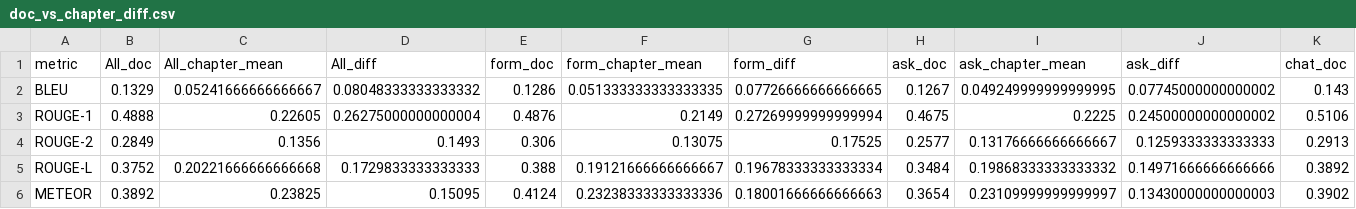
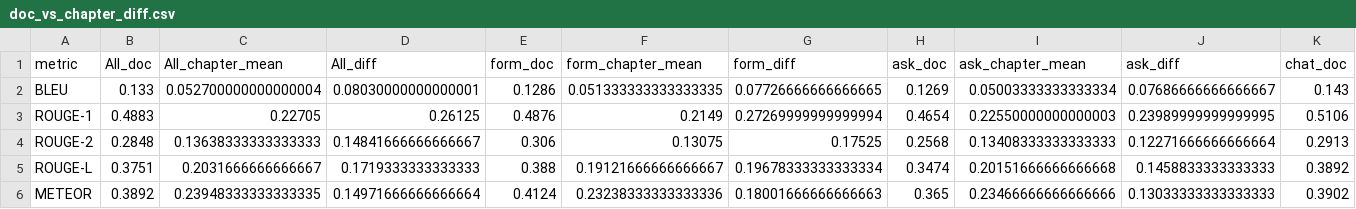
Before and after one commit to ganglem/ropagen-thesis, a CSV file: python/metrics/output/doc_vs_chapter_diff.csv, drawn as a sheet; only a part is shown; the diff covers the shown part only; the diff names each change by its address in the sheet, - before the commit and + after, or states it on an @@ line.

```diff
--- a/python/metrics/output/doc_vs_chapter_diff.csv
+++ b/python/metrics/output/doc_vs_chapter_diff.csv
-B2 (All_doc): 0.1329
+B2 (All_doc): 0.133
-C2 (All_chapter_mean): 0.05241666666666667
+C2 (All_chapter_mean): 0.052700000000000004
-D2 (All_diff): 0.08048333333333332
+D2 (All_diff): 0.08030000000000001
-H2 (ask_doc): 0.1267
+H2 (ask_doc): 0.1269
-I2 (ask_chapter_mean): 0.049249999999999995
+I2 (ask_chapter_mean): 0.05003333333333334
-J2 (ask_diff): 0.07745000000000002
+J2 (ask_diff): 0.07686666666666667
-B3 (All_doc): 0.4888
+B3 (All_doc): 0.4883
-C3 (All_chapter_mean): 0.22605
+C3 (All_chapter_mean): 0.22705
-D3 (All_diff): 0.26275000000000004
+D3 (All_diff): 0.26125
-H3 (ask_doc): 0.4675
+H3 (ask_doc): 0.4654
-I3 (ask_chapter_mean): 0.2225
+I3 (ask_chapter_mean): 0.22550000000000003
-J3 (ask_diff): 0.24500000000000002
+J3 (ask_diff): 0.23989999999999995
-B4 (All_doc): 0.2849
+B4 (All_doc): 0.2848
-C4 (All_chapter_mean): 0.1356
+C4 (All_chapter_mean): 0.13638333333333333
-D4 (All_diff): 0.1493
+D4 (All_diff): 0.14841666666666667
-H4 (ask_doc): 0.2577
+H4 (ask_doc): 0.2568
-I4 (ask_chapter_mean): 0.13176666666666667
+I4 (ask_chapter_mean): 0.13408333333333333
-J4 (ask_diff): 0.1259333333333333
+J4 (ask_diff): 0.12271666666666664
-B5 (All_doc): 0.3752
+B5 (All_doc): 0.3751
-C5 (All_chapter_mean): 0.20221666666666668
+C5 (All_chapter_mean): 0.2031666666666667
-D5 (All_diff): 0.1729833333333333
+D5 (All_diff): 0.1719333333333333
-H5 (ask_doc): 0.3484
+H5 (ask_doc): 0.3474
-I5 (ask_chapter_mean): 0.19868333333333332
+I5 (ask_chapter_mean): 0.20151666666666668
-J5 (ask_diff): 0.14971666666666666
+J5 (ask_diff): 0.1458833333333333
-C6 (All_chapter_mean): 0.23825
+C6 (All_chapter_mean): 0.23948333333333335
-D6 (All_diff): 0.15095
+D6 (All_diff): 0.14971666666666664
-H6 (ask_doc): 0.3654
+H6 (ask_doc): 0.365
-I6 (ask_chapter_mean): 0.23109999999999997
+I6 (ask_chapter_mean): 0.23466666666666666
-J6 (ask_diff): 0.13430000000000003
+J6 (ask_diff): 0.13033333333333333
```
Also changed, not shown: 23 edited cells elsewhere in this file, python/metrics/docs/documents.csv, python/metrics/output/chapter_bert_summary.csv, 11 other files.
